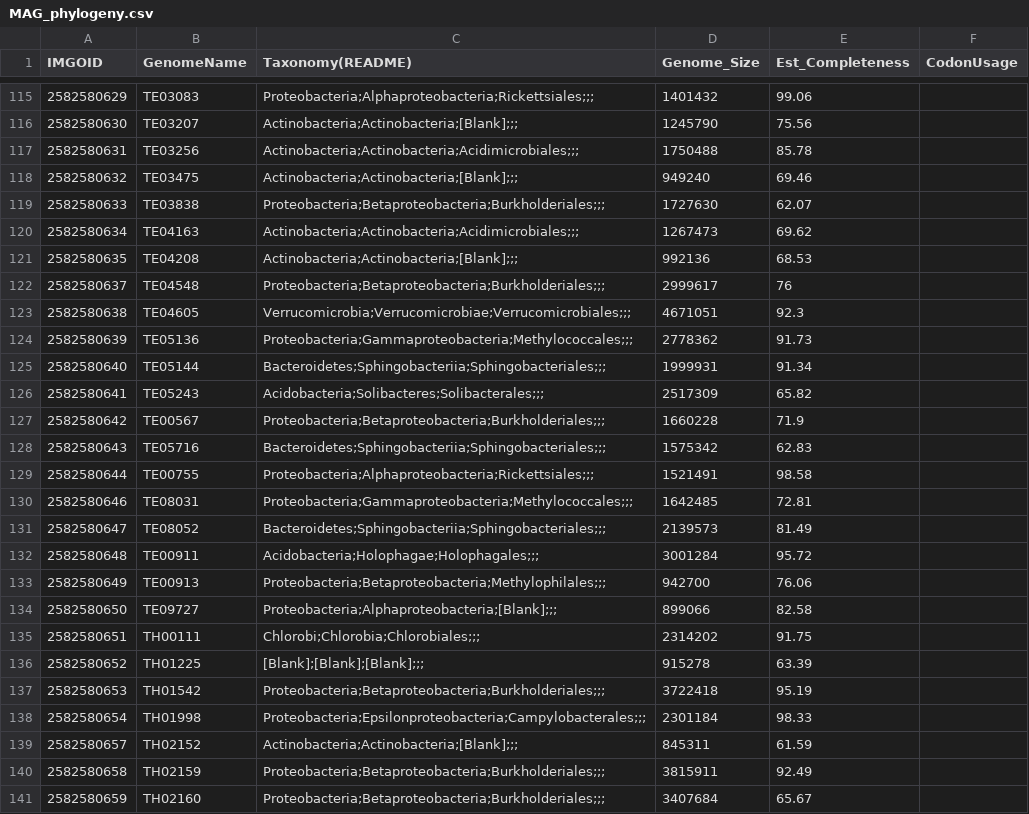
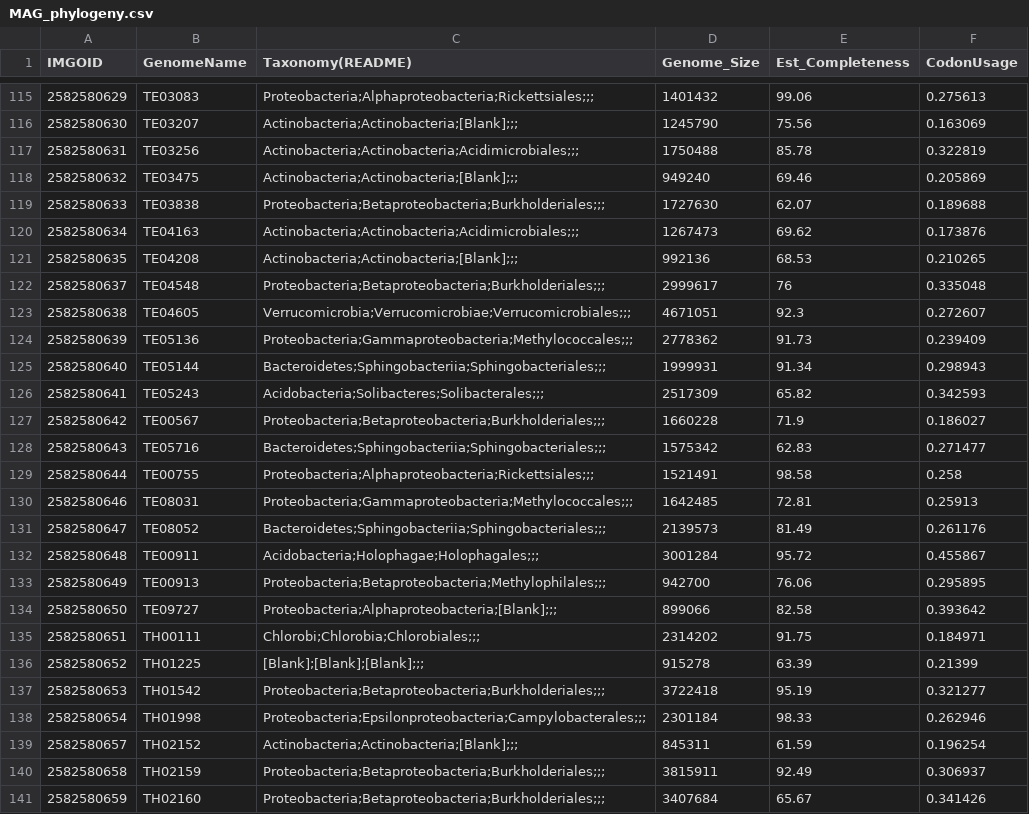
Before and after one commit to McMahonLab/MAGstravaganza, a CSV file: Data_files/Genome_info/MAG_phylogeny.csv, drawn as a sheet; only a part is shown, gaps mark what is left out; the diff covers the shown part only.

Commit message:
Wrote R script for tree plotting - added more codon usage results

```diff
--- a/Data_files/Genome_info/MAG_phylogeny.csv
+++ b/Data_files/Genome_info/MAG_phylogeny.csv
@@ -115,27 +115,27 @@ IMGOID,GenomeName,Taxonomy(README),Genome_Size,Est_Completeness,CodonUsage
-2582580629,TE03083,Proteobacteria;Alphaproteobacteria;Rickettsiales;;;,1401432,99.06,
-2582580630,TE03207,Actinobacteria;Actinobacteria;[Blank];;;,1245790,75.56,
-2582580631,TE03256,Actinobacteria;Actinobacteria;Acidimicrobiales;;;,1750488,85.78,
-2582580632,TE03475,Actinobacteria;Actinobacteria;[Blank];;;,949240,69.46,
-2582580633,TE03838,Proteobacteria;Betaproteobacteria;Burkholderiales;;;,1727630,62.07,
-2582580634,TE04163,Actinobacteria;Actinobacteria;Acidimicrobiales;;;,1267473,69.62,
-2582580635,TE04208,Actinobacteria;Actinobacteria;[Blank];;;,992136,68.53,
-2582580637,TE04548,Proteobacteria;Betaproteobacteria;Burkholderiales;;;,2999617,76,
-2582580638,TE04605,Verrucomicrobia;Verrucomicrobiae;Verrucomicrobiales;;;,4671051,92.3,
-2582580639,TE05136,Proteobacteria;Gammaproteobacteria;Methylococcales;;;,2778362,91.73,
-2582580640,TE05144,Bacteroidetes;Sphingobacteriia;Sphingobacteriales;;;,1999931,91.34,
-2582580641,TE05243,Acidobacteria;Solibacteres;Solibacterales;;;,2517309,65.82,
-2582580642,TE00567,Proteobacteria;Betaproteobacteria;Burkholderiales;;;,1660228,71.9,
-2582580643,TE05716,Bacteroidetes;Sphingobacteriia;Sphingobacteriales;;;,1575342,62.83,
-2582580644,TE00755,Proteobacteria;Alphaproteobacteria;Rickettsiales;;;,1521491,98.58,
-2582580646,TE08031,Proteobacteria;Gammaproteobacteria;Methylococcales;;;,1642485,72.81,
-2582580647,TE08052,Bacteroidetes;Sphingobacteriia;Sphingobacteriales;;;,2139573,81.49,
-2582580648,TE00911,Acidobacteria;Holophagae;Holophagales;;;,3001284,95.72,
-2582580649,TE00913,Proteobacteria;Betaproteobacteria;Methylophilales;;;,942700,76.06,
-2582580650,TE09727,Proteobacteria;Alphaproteobacteria;[Blank];;;,899066,82.58,
-2582580651,TH00111,Chlorobi;Chlorobia;Chlorobiales;;;,2314202,91.75,
-2582580652,TH01225,[Blank];[Blank];[Blank];;;,915278,63.39,
-2582580653,TH01542,Proteobacteria;Betaproteobacteria;Burkholderiales;;;,3722418,95.19,
-2582580654,TH01998,Proteobacteria;Epsilonproteobacteria;Campylobacterales;;;,2301184,98.33,
-2582580657,TH02152,Actinobacteria;Actinobacteria;[Blank];;;,845311,61.59,
-2582580658,TH02159,Proteobacteria;Betaproteobacteria;Burkholderiales;;;,3815911,92.49,
-2582580659,TH02160,Proteobacteria;Betaproteobacteria;Burkholderiales;;;,3407684,65.67,
+2582580629,TE03083,Proteobacteria;Alphaproteobacteria;Rickettsiales;;;,1401432,99.06,0.275613
+2582580630,TE03207,Actinobacteria;Actinobacteria;[Blank];;;,1245790,75.56,0.163069
+2582580631,TE03256,Actinobacteria;Actinobacteria;Acidimicrobiales;;;,1750488,85.78,0.322819
+2582580632,TE03475,Actinobacteria;Actinobacteria;[Blank];;;,949240,69.46,0.205869
+2582580633,TE03838,Proteobacteria;Betaproteobacteria;Burkholderiales;;;,1727630,62.07,0.189688
+2582580634,TE04163,Actinobacteria;Actinobacteria;Acidimicrobiales;;;,1267473,69.62,0.173876
+2582580635,TE04208,Actinobacteria;Actinobacteria;[Blank];;;,992136,68.53,0.210265
+2582580637,TE04548,Proteobacteria;Betaproteobacteria;Burkholderiales;;;,2999617,76,0.335048
+2582580638,TE04605,Verrucomicrobia;Verrucomicrobiae;Verrucomicrobiales;;;,4671051,92.3,0.272607
+2582580639,TE05136,Proteobacteria;Gammaproteobacteria;Methylococcales;;;,2778362,91.73,0.239409
+2582580640,TE05144,Bacteroidetes;Sphingobacteriia;Sphingobacteriales;;;,1999931,91.34,0.298943
+2582580641,TE05243,Acidobacteria;Solibacteres;Solibacterales;;;,2517309,65.82,0.342593
+2582580642,TE00567,Proteobacteria;Betaproteobacteria;Burkholderiales;;;,1660228,71.9,0.186027
+2582580643,TE05716,Bacteroidetes;Sphingobacteriia;Sphingobacteriales;;;,1575342,62.83,0.271477
+2582580644,TE00755,Proteobacteria;Alphaproteobacteria;Rickettsiales;;;,1521491,98.58,0.258
+2582580646,TE08031,Proteobacteria;Gammaproteobacteria;Methylococcales;;;,1642485,72.81,0.25913
+2582580647,TE08052,Bacteroidetes;Sphingobacteriia;Sphingobacteriales;;;,2139573,81.49,0.261176
+2582580648,TE00911,Acidobacteria;Holophagae;Holophagales;;;,3001284,95.72,0.455867
+2582580649,TE00913,Proteobacteria;Betaproteobacteria;Methylophilales;;;,942700,76.06,0.295895
+2582580650,TE09727,Proteobacteria;Alphaproteobacteria;[Blank];;;,899066,82.58,0.393642
+2582580651,TH00111,Chlorobi;Chlorobia;Chlorobiales;;;,2314202,91.75,0.184971
+2582580652,TH01225,[Blank];[Blank];[Blank];;;,915278,63.39,0.21399
+2582580653,TH01542,Proteobacteria;Betaproteobacteria;Burkholderiales;;;,3722418,95.19,0.321277
+2582580654,TH01998,Proteobacteria;Epsilonproteobacteria;Campylobacterales;;;,2301184,98.33,0.262946
+2582580657,TH02152,Actinobacteria;Actinobacteria;[Blank];;;,845311,61.59,0.196254
+2582580658,TH02159,Proteobacteria;Betaproteobacteria;Burkholderiales;;;,3815911,92.49,0.306937
+2582580659,TH02160,Proteobacteria;Betaproteobacteria;Burkholderiales;;;,3407684,65.67,0.341426
```
Also changed, not shown: 52 edited cells elsewhere in this file, 1 other file.
